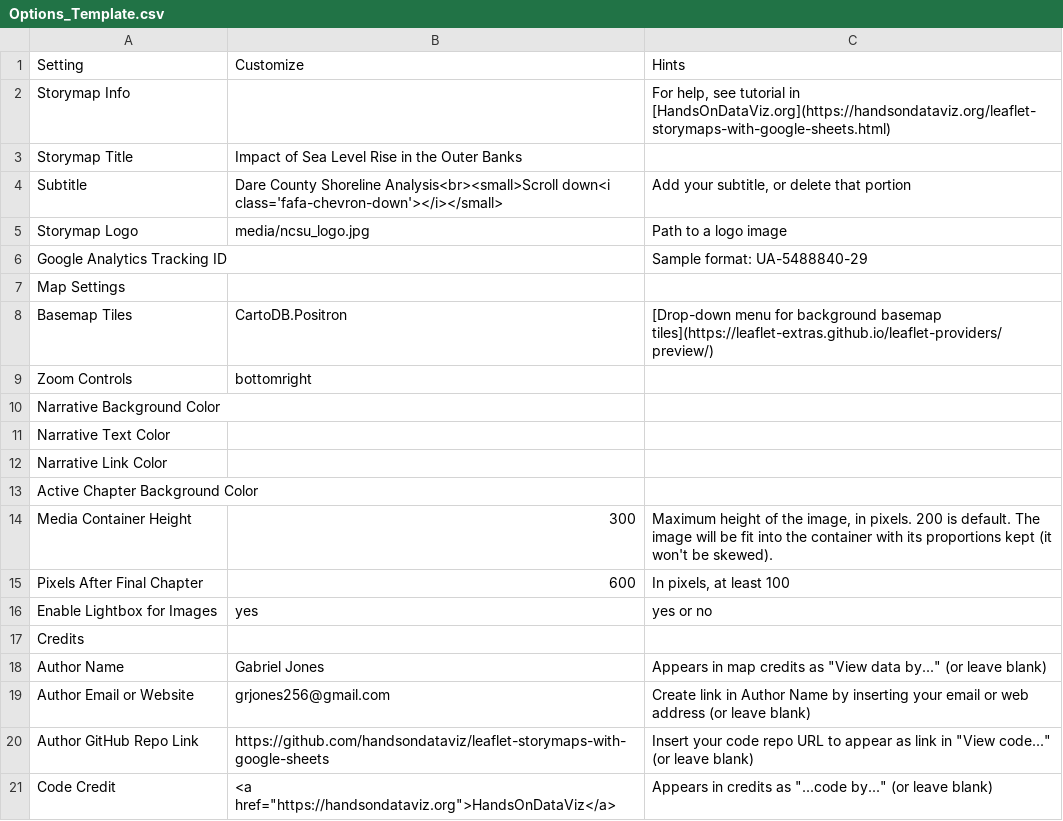
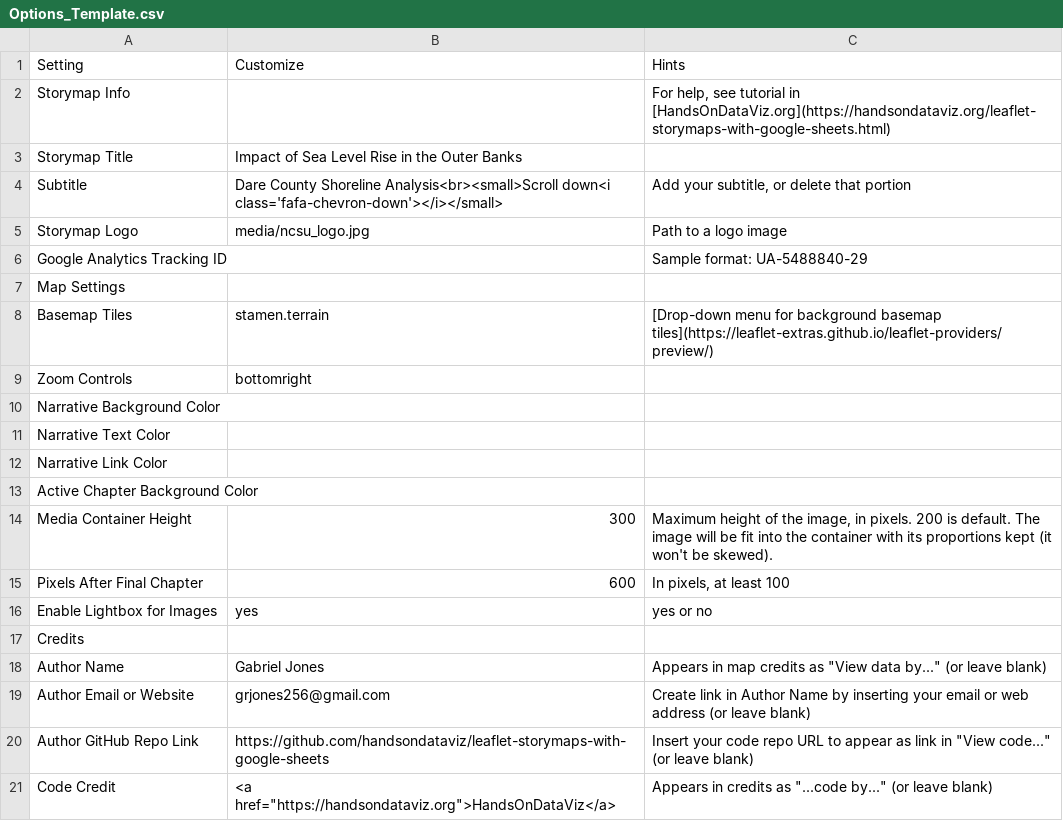
Before and after one commit to grjones256/Dare-County-Shoreline-Analysis, a CSV file: csv/Options_Template.csv, drawn as a sheet.

```diff
--- a/csv/Options_Template.csv
+++ b/csv/Options_Template.csv
@@ -7,3 +7,3 @@ Google Analytics Tracking ID,,Sample format: UA-5488840-29
 Map Settings,,
-Basemap Tiles,CartoDB.Positron,[Drop-down menu for background basemap tiles](https://leaflet-extras.github.io/leaflet-providers/preview/)
+Basemap Tiles,stamen.terrain,[Drop-down menu for background basemap tiles](https://leaflet-extras.github.io/leaflet-providers/preview/)
 Zoom Controls,bottomright,
```
Also changed, not shown: csv/Chapters.csv, 24 other files.
